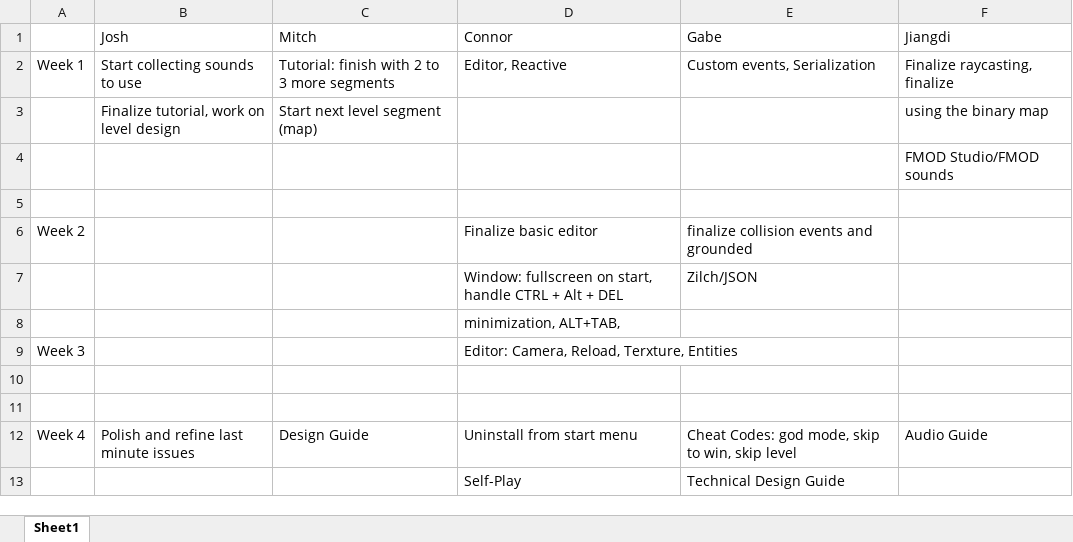
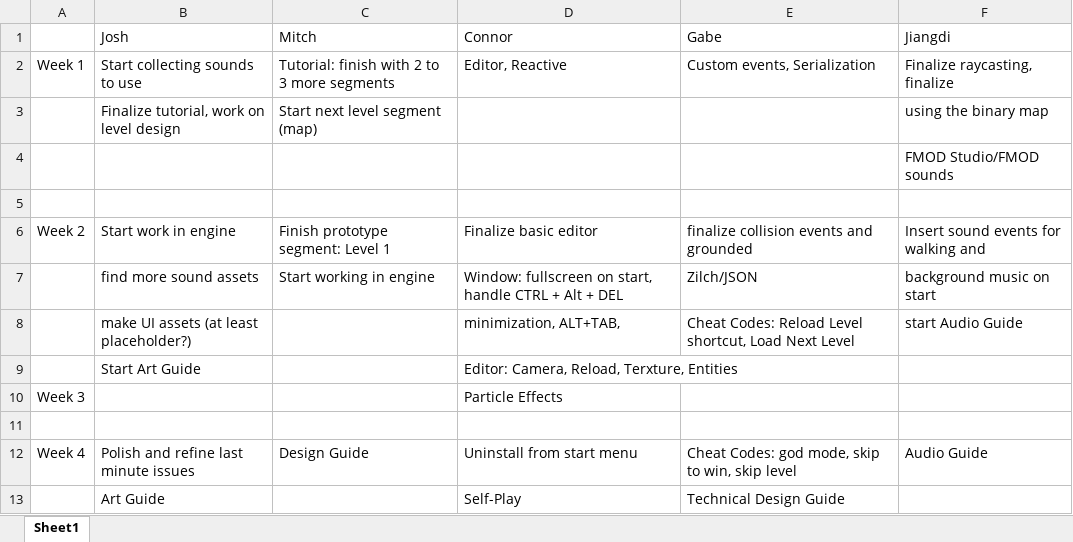
Before and after one commit to JiangdiGou/swole_team_6, an Excel workbook: Shared Files/TASK_CALENDAR.xlsx, sheet Sheet1, drawn as a sheet; values as stored, in another font and other column widths than the file's, no borders; removed rows and columns are numbered as before the commit, all else as after; the diff names each change by its address in the sheet, - before the commit and + after, or states it on an @@ line.

```diff
--- a/Shared Files/TASK_CALENDAR.xlsx (sheet Sheet1)
+++ b/Shared Files/TASK_CALENDAR.xlsx (sheet Sheet1)
-B6 (Josh): (empty)
+B6 (Josh): Start work in engine
-C6 (Mitch): (empty)
+C6 (Mitch): Finish prototype segment: Level 1
-F6 (Jiangdi): (empty)
+F6 (Jiangdi): Insert sound events for walking and
-row 7:  |  |  | Window: fullscreen on start, handle CTRL + Alt + DEL | Zilch/JSON
-row 8:  |  |  | minimization, ALT+TAB,
+row 7:  | find more sound assets | Start working in engine | Window: fullscreen on start, handle CTRL + Alt + DEL | Zilch/JSON | background music on start
+row 8:  | make UI assets (at least placeholder?) |  | minimization, ALT+TAB, | Cheat Codes: Reload Level shortcut, Load Next Level | start Audio Guide
+row 9:  | Start Art Guide |  | Editor: Camera, Reload, Terxture, Entities
-D10 (Connor): Editor: Camera, Reload, Terxture, Entities
+D10 (Connor): Particle Effects
-row 10: (empty)
-B13 (Josh): (empty)
+B13 (Josh): Art Guide
```
Also changed, not shown: Shared Files/Rubric_Extended/OfficialRubric.xlsx.
